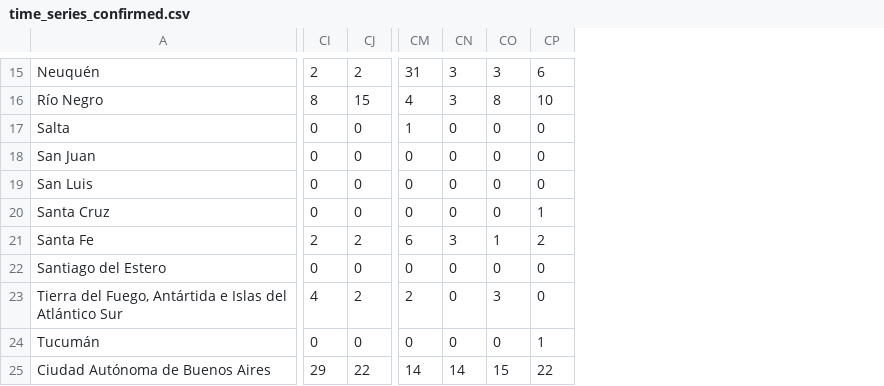
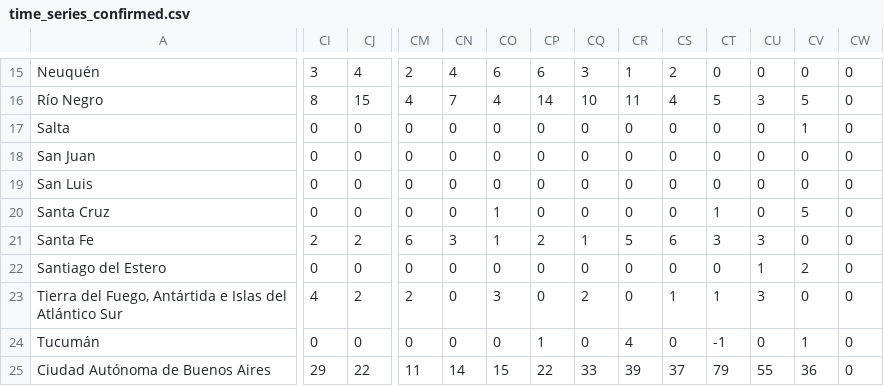
Before and after one commit to facttic/apibueno, a CSV file: app/data/time_series_confirmed.csv, drawn as a sheet; only a part is shown, gaps mark what is left out; the diff covers the shown part only; the diff names each change by its address in the sheet, - before the commit and + after, or states it on an @@ line.

```diff
--- a/app/data/time_series_confirmed.csv
+++ b/app/data/time_series_confirmed.csv
+column CQ, rows 15-25: 3 | 10 | 0 | 0 | 0 | 0 | 1 | 0 | 2 | 0 | 33
+column CR, rows 15-25: 1 | 11 | 0 | 0 | 0 | 0 | 5 | 0 | 0 | 4 | 39
+column CS, rows 15-25: 2 | 4 | 0 | 0 | 0 | 0 | 6 | 0 | 1 | 0 | 37
+column CT, rows 15-25: 0 | 5 | 0 | 0 | 0 | 1 | 3 | 0 | 1 | -1 | 79
+column CU, rows 15-25: 0 | 3 | 0 | 0 | 0 | 0 | 3 | 1 | 3 | 0 | 55
+column CV, rows 15-25: 0 | 5 | 1 | 0 | 0 | 5 | 0 | 2 | 0 | 1 | 36
+column CW, rows 15-25: all 0
-CI15: 2
+CI15: 3
-CJ15: 2
+CJ15: 4
-CM15: 31
+CM15: 2
-CN15: 3
+CN15: 4
-CO15: 3
+CO15: 6
-CN16: 3
+CN16: 7
-CO16: 8
+CO16: 4
-CP16: 10
+CP16: 14
-CM17: 1
+CM17: 0
-CO20: 0
+CO20: 1
-CP20: 1
+CP20: 0
-CM25: 14
+CM25: 11
```
Also changed, not shown: 21 edited cells elsewhere in this file.
